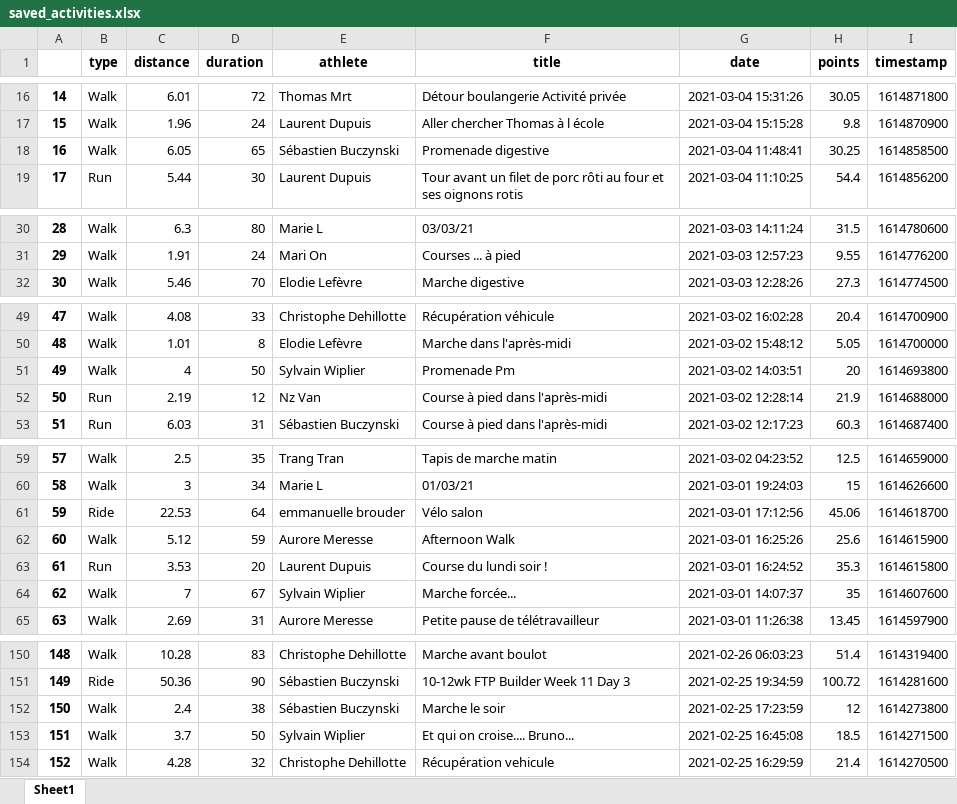
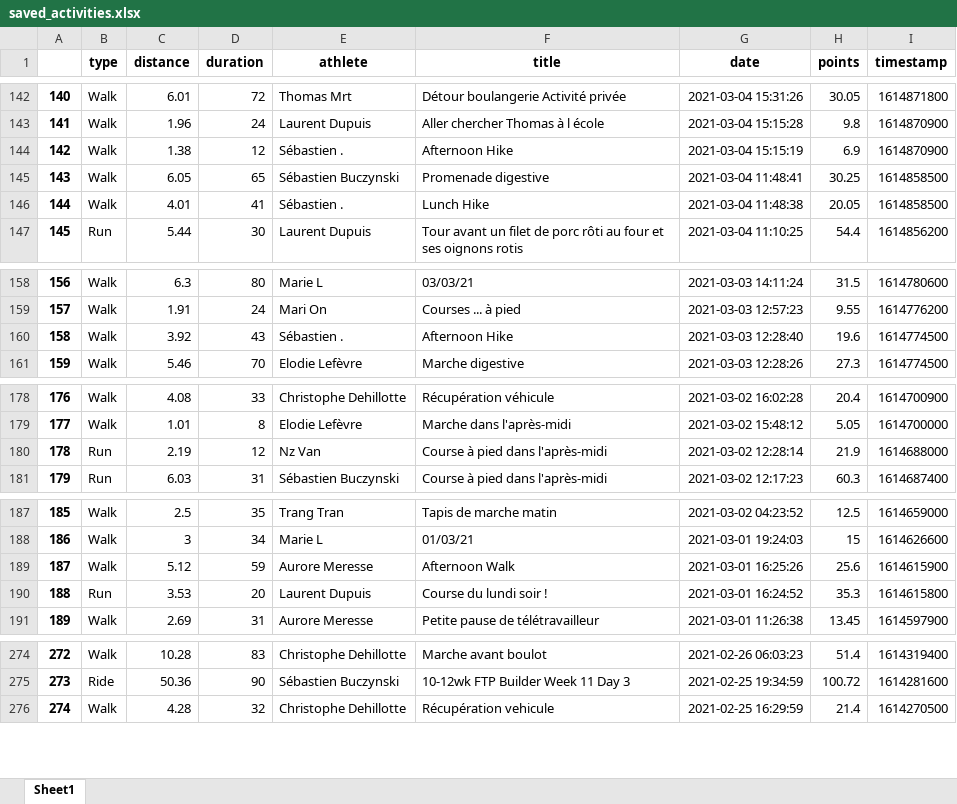
Before and after one commit to bcmb78/bcmb-site-hugo, an Excel workbook: content/defi/saved_activities.xlsx, sheet Sheet1, drawn as a sheet; only a part is shown, gaps mark what is left out; values as stored, in another font and other column widths than the file's, no borders; removed rows and columns are numbered as before the commit, all else as after; the diff covers the shown part only; the diff names each change by its address in the sheet, - before the commit and + after, or states it on an @@ line.

```diff
--- a/content/defi/saved_activities.xlsx (sheet Sheet1)
+++ b/content/defi/saved_activities.xlsx (sheet Sheet1)
@@ column A renumbered from row 130 down @@
+row 144: 142 | Walk | 1.38 | 12 | Sébastien . | Afternoon Hike | 2021-03-04 15:15:19 | 6.9 | 1614870900
+row 146: 144 | Walk | 4.01 | 41 | Sébastien . | Lunch Hike | 2021-03-04 11:48:38 | 20.05 | 1614858500
+row 160: 158 | Walk | 3.92 | 43 | Sébastien . | Afternoon Hike | 2021-03-03 12:28:40 | 19.6 | 1614774500
-row 51: 49 | Walk | 4 | 50 | Sylvain Wiplier | Promenade Pm | 2021-03-02 14:03:51 | 20 | 1614693800
-row 61: 59 | Ride | 22.53 | 64 | emmanuelle brouder | Vélo salon | 2021-03-01 17:12:56 | 45.06 | 1614618700
-row 64: 62 | Walk | 7 | 67 | Sylvain Wiplier | Marche forcée... | 2021-03-01 14:07:37 | 35 | 1614607600
-row 152: 150 | Walk | 2.4 | 38 | Sébastien Buczynski | Marche le soir | 2021-02-25 17:23:59 | 12 | 1614273800
-row 153: 151 | Walk | 3.7 | 50 | Sylvain Wiplier | Et qui on croise.... Bruno... | 2021-02-25 16:45:08 | 18.5 | 1614271500
```
Also changed, not shown: 128 added rows, 8 removed rows, 1 moved row and 1 edited cell elsewhere in this sheet, content/defi/equipes.xlsx, 3 other files.
